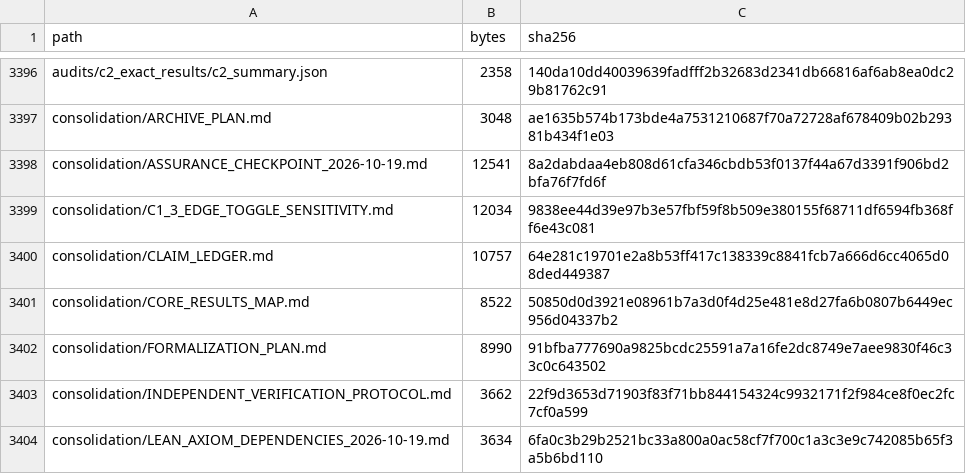
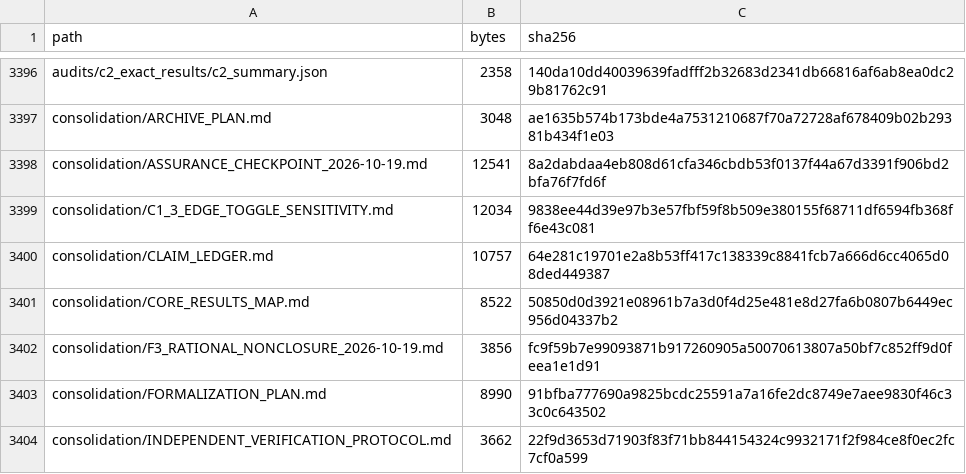
Before and after one commit to DevHabito/precategorical-modal-field-framework, a CSV file: MANIFEST.csv, drawn as a sheet; only a part is shown, gaps mark what is left out; the shorter side is filled out with more unchanged rows; the diff names each change by its address in the sheet, - before the commit and + after, or states it on an @@ line.

```diff
--- a/MANIFEST.csv
+++ b/MANIFEST.csv
+row 3402: consolidation/F3_RATIONAL_NONCLOSURE_2026-10-19.md | 3856 | fc9f59b7e99093871b917260905a50070613807a50bf7c852ff9d0feea1e1d91
```
Also changed, not shown: 1 other file.
